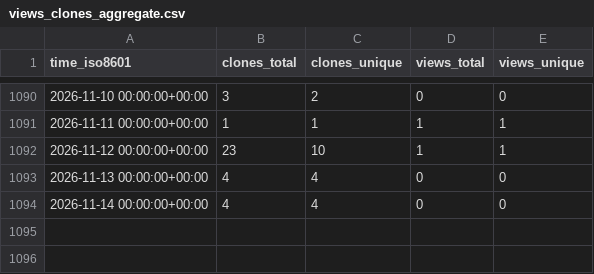
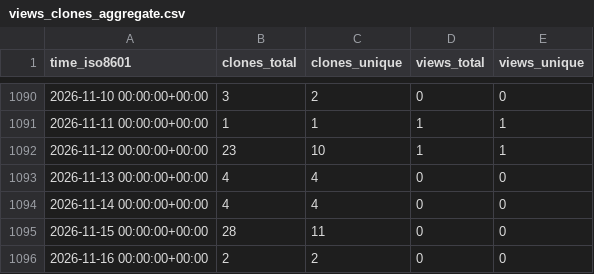
Before and after one commit to Inria-NERV/happyFeat, a CSV file: Inria-NERV/happyFeat/ghrs-data/views_clones_aggregate.csv, drawn as a sheet; only a part is shown, gaps mark what is left out.

```diff
--- a/Inria-NERV/happyFeat/ghrs-data/views_clones_aggregate.csv
+++ b/Inria-NERV/happyFeat/ghrs-data/views_clones_aggregate.csv
@@ -1094 +1094,3 @@ time_iso8601,clones_total,clones_unique,views_total,views_unique
 2026-11-14 00:00:00+00:00,4,4,0,0
+2026-11-15 00:00:00+00:00,28,11,0,0
+2026-11-16 00:00:00+00:00,2,2,0,0
```
Also changed, not shown: 1 other file.
